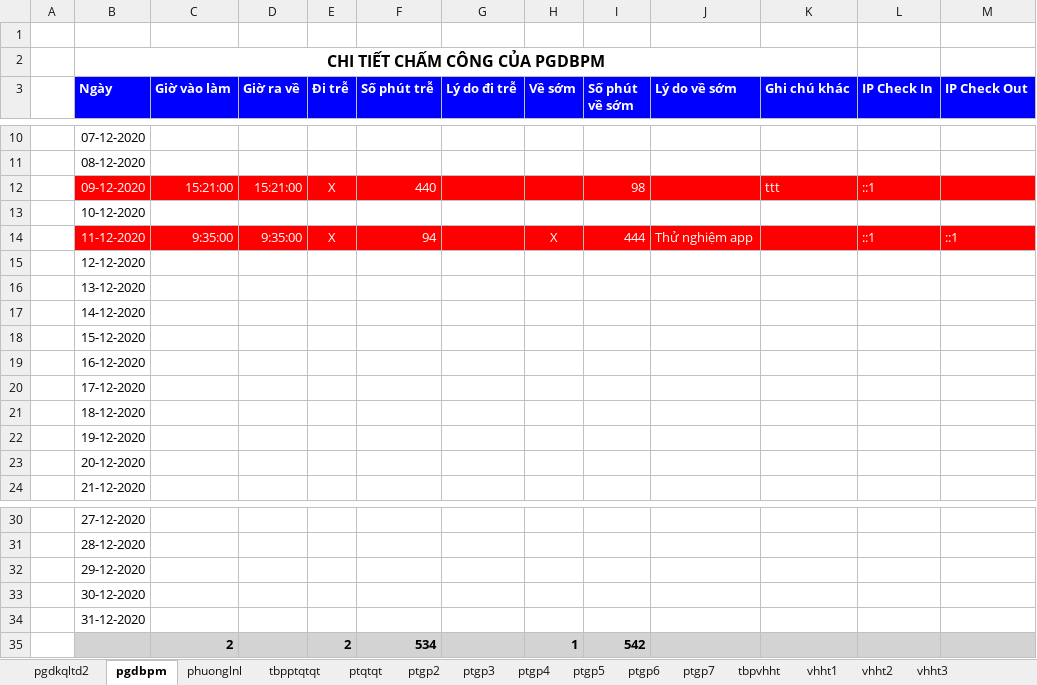
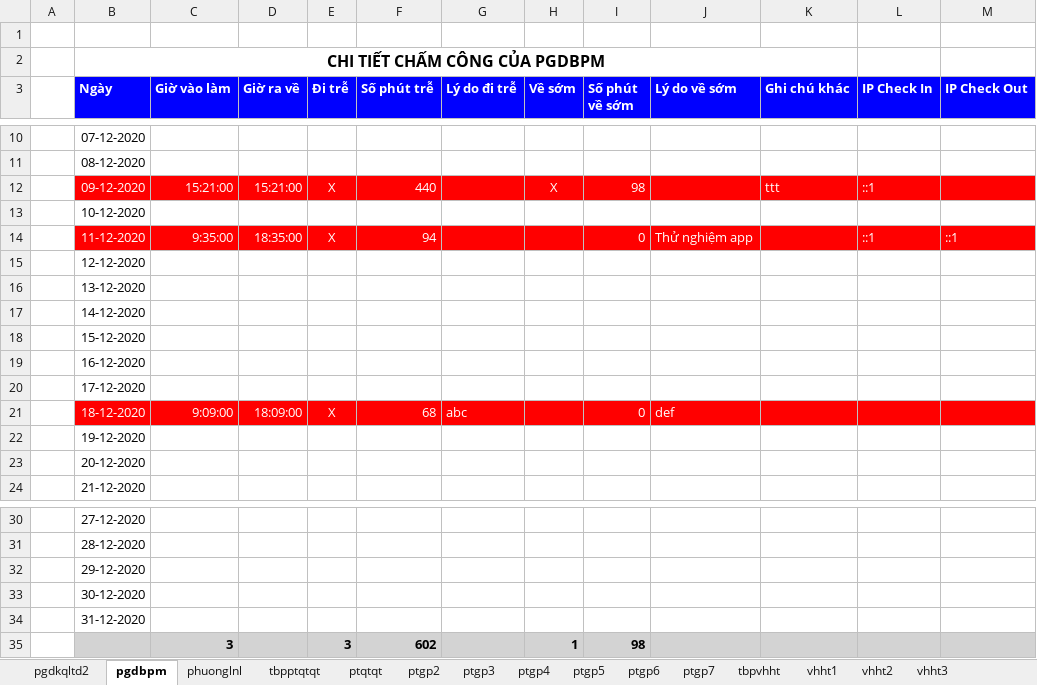
Before and after one commit to tuannguyenecount/TimeCard, an Excel workbook: TimeCard/TimeCard/Temp/LỊCH SỬ CHẤM CÔNG THÁNG 12 NĂM 2020.xlsx, sheet pgdbpm, drawn as a sheet; only a part is shown, gaps mark what is left out; values as stored, in another font and other column widths than the file's, no borders; removed rows and columns are numbered as before the commit, all else as after; the diff names each change by its address in the sheet, - before the commit and + after, or states it on an @@ line.

```diff
--- a/TimeCard/TimeCard/Temp/LỊCH SỬ CHẤM CÔNG THÁNG 12 NĂM 2020.xlsx (sheet pgdbpm)
+++ b/TimeCard/TimeCard/Temp/LỊCH SỬ CHẤM CÔNG THÁNG 12 NĂM 2020.xlsx (sheet pgdbpm)
-H12 (Về sớm): (empty)
+H12 (Về sớm): X
-D14 (Giờ ra về): 9:35:00
+D14 (Giờ ra về): 18:35:00
-H14 (Về sớm): X
+H14 (Về sớm): (empty)
-I14 (Số phút về sớm): 444
+I14 (Số phút về sớm): 0
-B21:M21 fill: none
+B21:M21 fill: #FF0000
-B21 text colour: black
+B21 text colour: #FFFFFF
-C21 (Giờ vào làm): (empty)
+C21 (Giờ vào làm): 9:09:00
-D21 (Giờ ra về): (empty)
+D21 (Giờ ra về): 18:09:00
-E21 (Đi trễ): (empty)
+E21 (Đi trễ): X
-F21 (Số phút trễ): (empty)
+F21 (Số phút trễ): 68
-G21 (Lý do đi trễ): (empty)
+G21 (Lý do đi trễ): abc
-I21 (Số phút về sớm): (empty)
+I21 (Số phút về sớm): 0
-J21 (Lý do về sớm): (empty)
+J21 (Lý do về sớm): def
-row 35:  |  | 2 |  | 2 | 534 |  | 1 | 542
+row 35:  |  | 3 |  | 3 | 602 |  | 1 | 98
```
Also changed, not shown: sheet phuonglnl, 7 other files.
